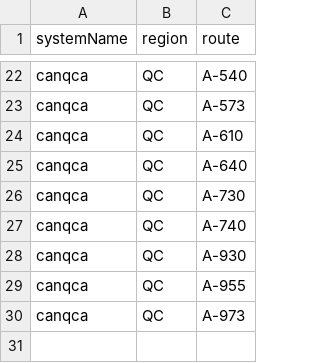
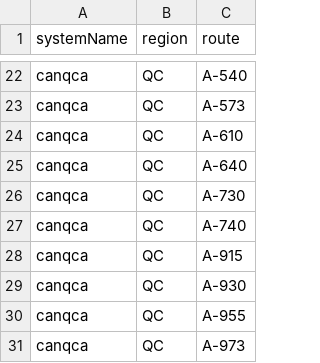
Before and after one commit to Highway-Photo-Project/PhotoData, a CSV file: _systems/canqca.csv, drawn as a sheet; only a part is shown, gaps mark what is left out; the diff names each change by its address in the sheet, - before the commit and + after, or states it on an @@ line.

Commit message:
Add new entry A-915 to canqca.csv

```diff
--- a/_systems/canqca.csv
+++ b/_systems/canqca.csv
+row 28: canqca | QC | A-915
```
